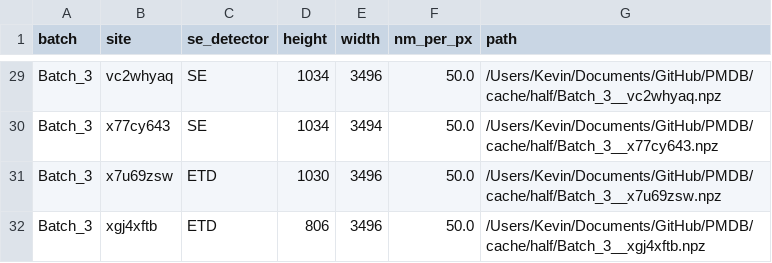
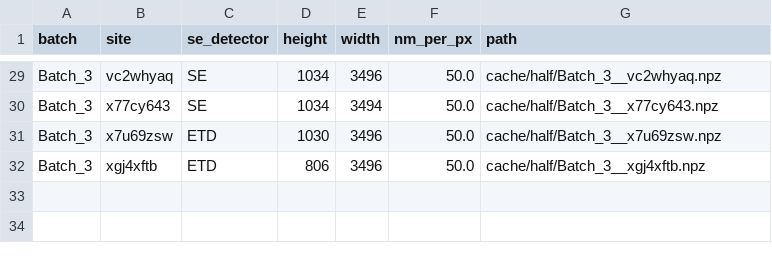
Before and after one commit to jkz22/PMDB, a CSV file: cache/half/manifest.csv, drawn as a sheet; only a part is shown, gaps mark what is left out; the diff covers the shown part only; the diff names each change by its address in the sheet, - before the commit and + after, or states it on an @@ line.

Commit message:
chore: release cleanup for presentation
- remove .claude/ agent files from the tree, gitignore it (2 cited docs moved to docs/fem/)
- drop unreferenced demo/backup/pmdb-submission-v3.mp4
- scrub absolute /Users/ paths from docs, outputs and cache manifest
- restructure README: summary, install, data, reproduction table, layout, licence;
  loader tutorial moved to docs/data-loading.md
- add MIT LICENSE (data excluded)

```diff
--- a/cache/half/manifest.csv
+++ b/cache/half/manifest.csv
-G29 (path): /Users/Kevin/Documents/GitHub/PMDB/cache/half/Batch_3__vc2whyaq.npz
+G29 (path): cache/half/Batch_3__vc2whyaq.npz
-G30 (path): /Users/Kevin/Documents/GitHub/PMDB/cache/half/Batch_3__x77cy643.npz
+G30 (path): cache/half/Batch_3__x77cy643.npz
-G31 (path): /Users/Kevin/Documents/GitHub/PMDB/cache/half/Batch_3__x7u69zsw.npz
+G31 (path): cache/half/Batch_3__x7u69zsw.npz
-G32 (path): /Users/Kevin/Documents/GitHub/PMDB/cache/half/Batch_3__xgj4xftb.npz
+G32 (path): cache/half/Batch_3__xgj4xftb.npz
```
Also changed, not shown: 27 edited cells elsewhere in this file, 51 other files.
